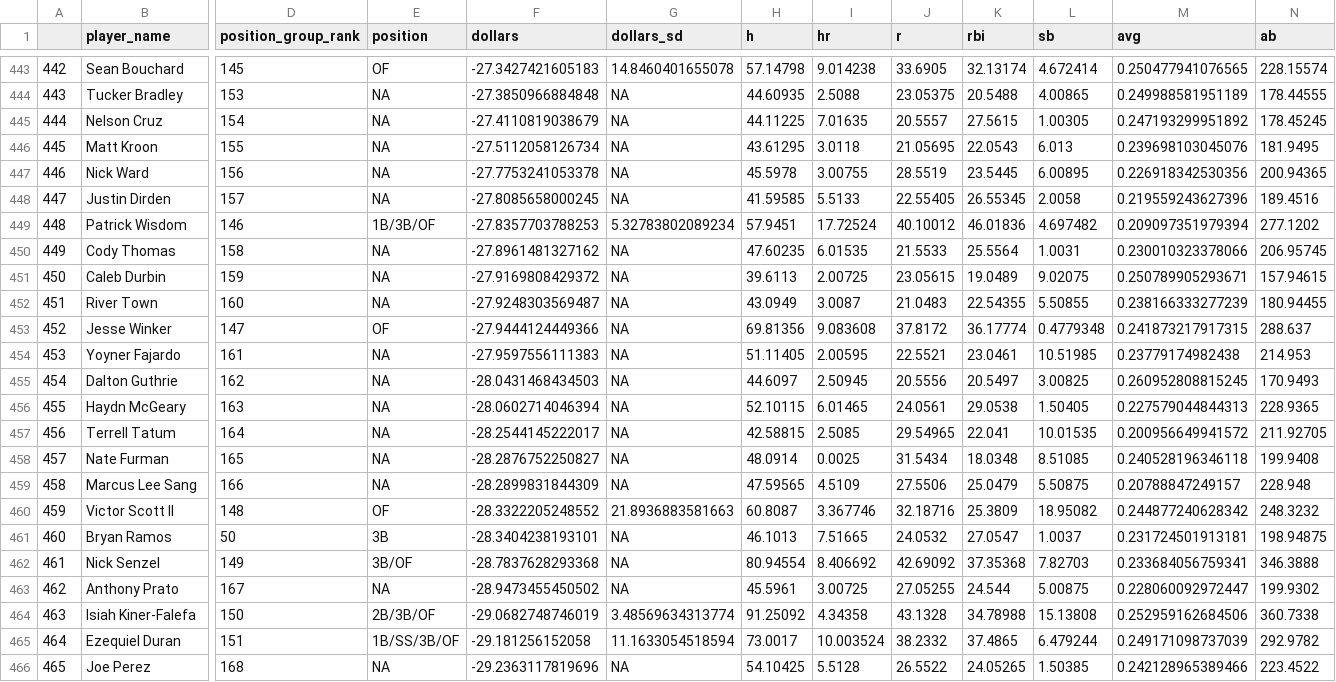
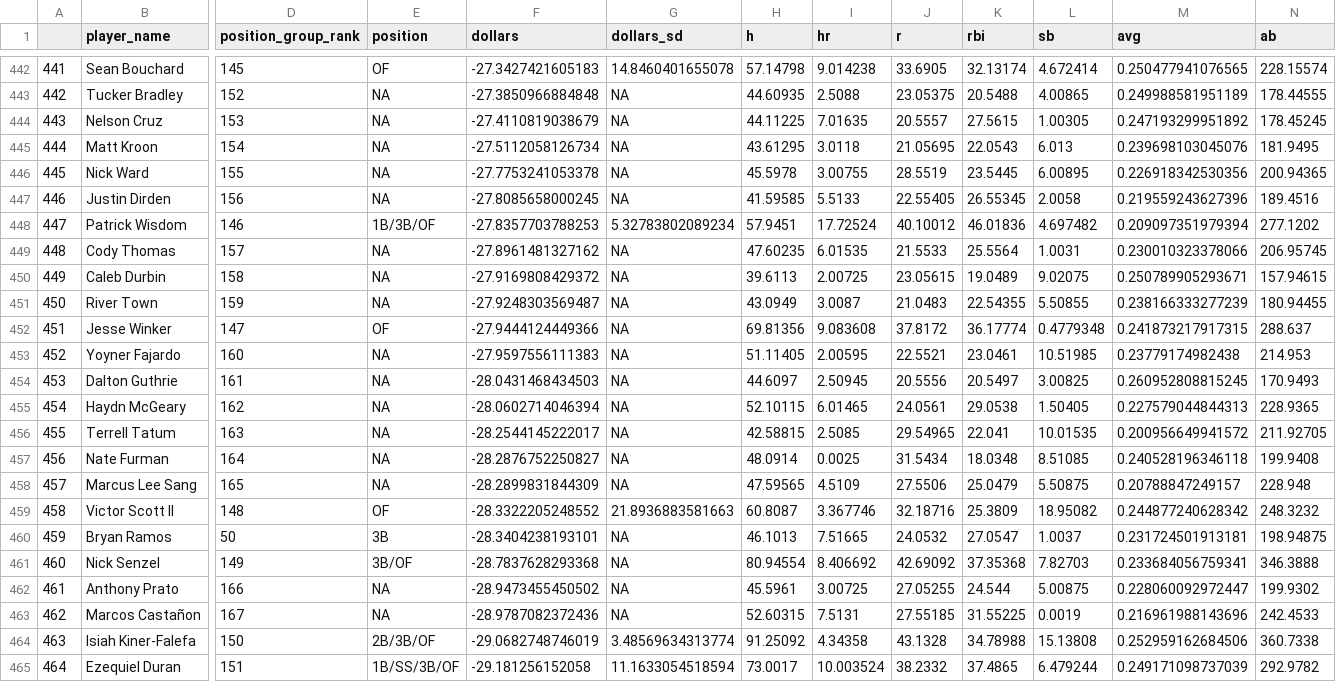
Before and after one commit to SamuelLachance/Betting, a CSV file: ottoneu/all_hitters.csv, drawn as a sheet; only a part is shown, gaps mark what is left out; the shorter side is filled out with more unchanged rows; addresses are those after the commit; rows hold the shown columns only; the diff covers the shown part only; the diff names each change by its address in the sheet, - before the commit and + after, or states it on an @@ line.

```diff
--- a/ottoneu/all_hitters.csv
+++ b/ottoneu/all_hitters.csv
@@ column A renumbered between rows 417 and 462 @@
-D443 (position_group_rank): 153
+D443 (position_group_rank): 152
-D444 (position_group_rank): 154
+D444 (position_group_rank): 153
-D445 (position_group_rank): 155
+D445 (position_group_rank): 154
-D446 (position_group_rank): 156
+D446 (position_group_rank): 155
-D447 (position_group_rank): 157
+D447 (position_group_rank): 156
-D449 (position_group_rank): 158
+D449 (position_group_rank): 157
-D450 (position_group_rank): 159
+D450 (position_group_rank): 158
-D451 (position_group_rank): 160
+D451 (position_group_rank): 159
-D453 (position_group_rank): 161
+D453 (position_group_rank): 160
-D454 (position_group_rank): 162
+D454 (position_group_rank): 161
-D455 (position_group_rank): 163
+D455 (position_group_rank): 162
-D456 (position_group_rank): 164
+D456 (position_group_rank): 163
-D457 (position_group_rank): 165
+D457 (position_group_rank): 164
-D458 (position_group_rank): 166
+D458 (position_group_rank): 165
-D462 (position_group_rank): 167
+D462 (position_group_rank): 166
+row 463: 462 | Marcos Castañon | 167 | NA | -28.9787082372436 | NA | 52.60315 | 7.5131 | 27.55185 | 31.55225 | 0.0019 | 0.216961988143696 | 242.4533
```
Also changed, not shown: 1 removed row and 21 edited cells elsewhere in this file, ottoneu/all_pitchers.csv, ottoneu/bum_bum_pitchers.csv, 3 other files.
